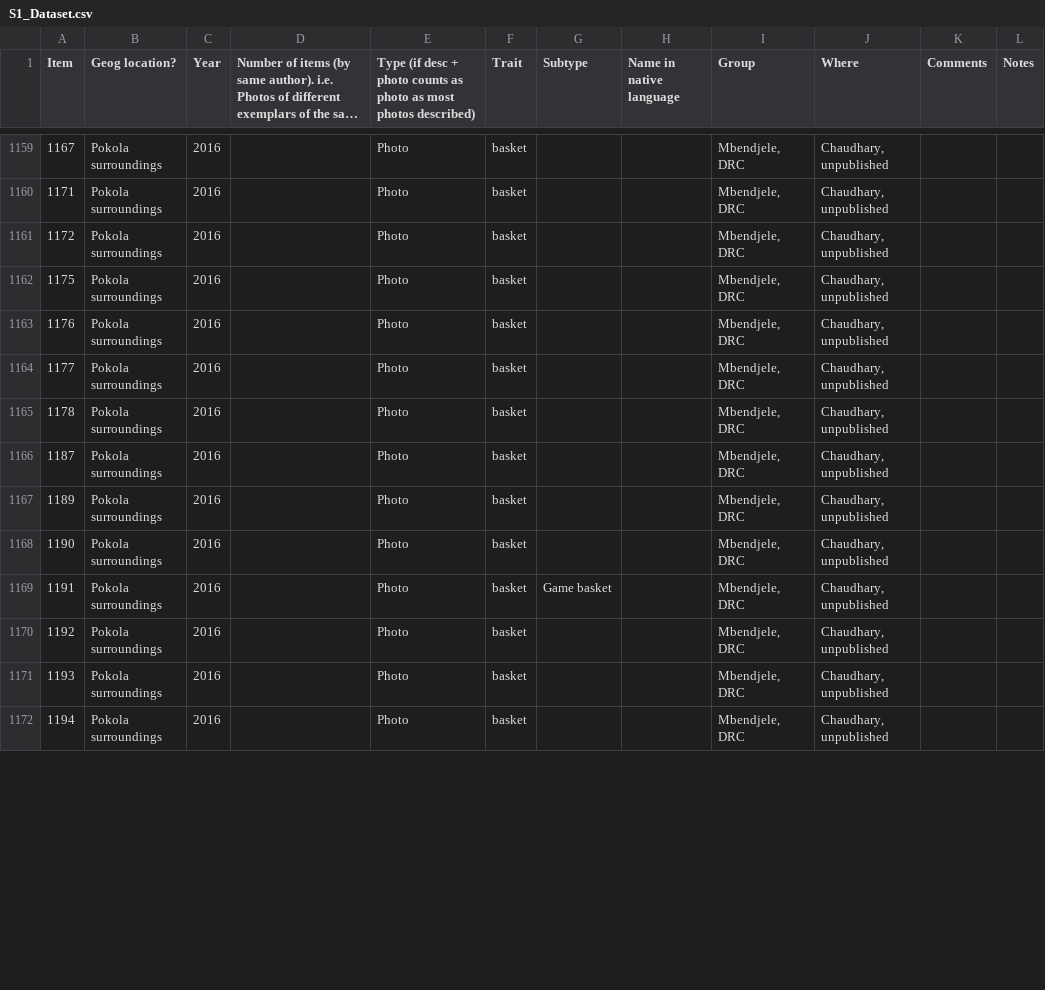
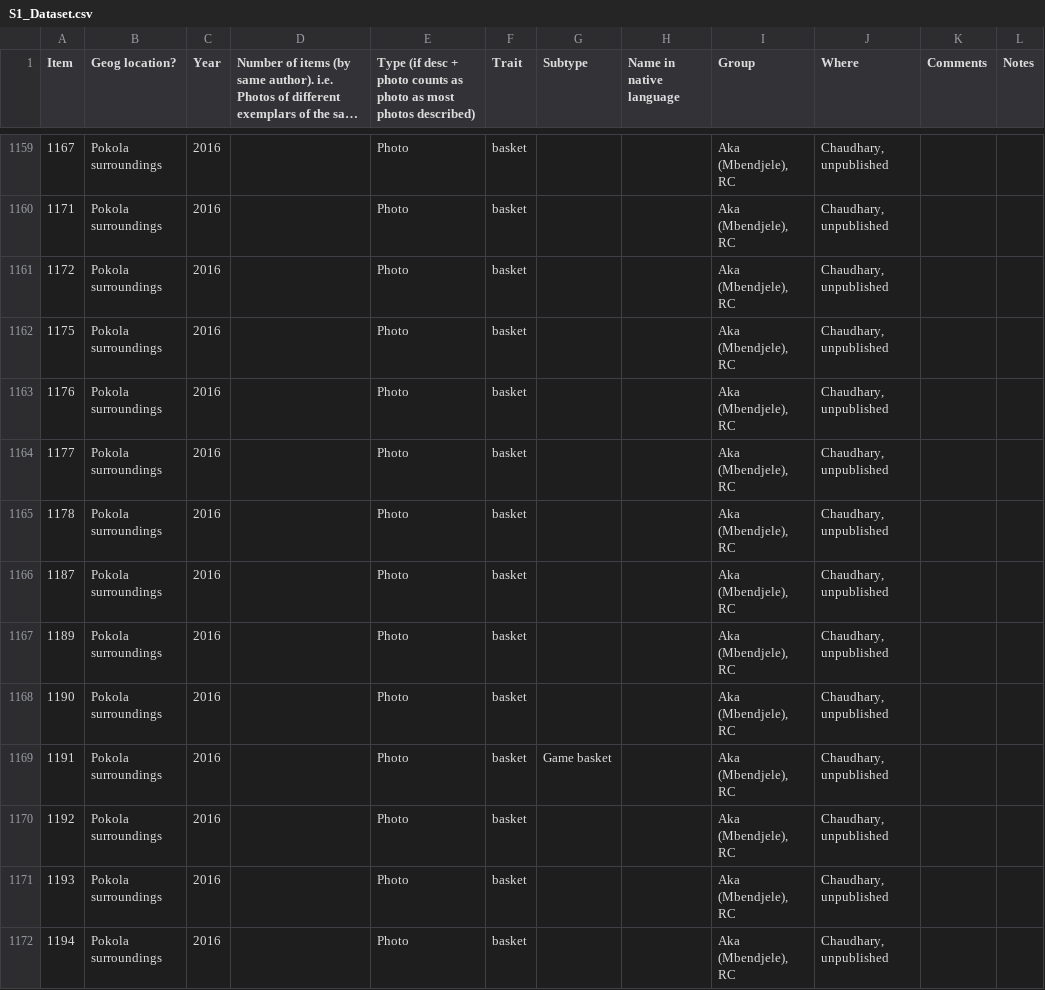
Before and after one commit to ceciliapad/GenCultEvo, a CSV file: data/S1_Dataset.csv, drawn as a sheet; only a part is shown, gaps mark what is left out; long unchanged cells end in …; the diff covers the shown part only.

```diff
--- a/data/S1_Dataset.csv
+++ b/data/S1_Dataset.csv
@@ -1159,14 +1159,14 @@
-1167,Pokola surroundings,2016,,Photo,basket,,,"Mbendjele, DRC","Chaudhary, unpublished",,
-1171,Pokola surroundings,2016,,Photo,basket,,,"Mbendjele, DRC","Chaudhary, unpublished",,
-1172,Pokola surroundings,2016,,Photo,basket,,,"Mbendjele, DRC","Chaudhary, unpublished",,
-1175,Pokola surroundings,2016,,Photo,basket,,,"Mbendjele, DRC","Chaudhary, unpublished",,
-1176,Pokola surroundings,2016,,Photo,basket,,,"Mbendjele, DRC","Chaudhary, unpublished",,
-1177,Pokola surroundings,2016,,Photo,basket,,,"Mbendjele, DRC","Chaudhary, unpublished",,
-1178,Pokola surroundings,2016,,Photo,basket,,,"Mbendjele, DRC","Chaudhary, unpublished",,
-1187,Pokola surroundings,2016,,Photo,basket,,,"Mbendjele, DRC","Chaudhary, unpublished",,
-1189,Pokola surroundings,2016,,Photo,basket,,,"Mbendjele, DRC","Chaudhary, unpublished",,
-1190,Pokola surroundings,2016,,Photo,basket,,,"Mbendjele, DRC","Chaudhary, unpublished",,
-1191,Pokola surroundings,2016,,Photo,basket,Game basket,,"Mbendjele, DRC","Chaudhary, unpublished",,
-1192,Pokola surroundings,2016,,Photo,basket,,,"Mbendjele, DRC","Chaudhary, unpublished",,
-1193,Pokola surroundings,2016,,Photo,basket,,,"Mbendjele, DRC","Chaudhary, unpublished",,
-1194,Pokola surroundings,2016,,Photo,basket,,,"Mbendjele, DRC","Chaudhary, unpublished",,
+1167,Pokola surroundings,2016,,Photo,basket,,,"Aka (Mbendjele), RC","Chaudhary, unpublished",,
+1171,Pokola surroundings,2016,,Photo,basket,,,"Aka (Mbendjele), RC","Chaudhary, unpublished",,
+1172,Pokola surroundings,2016,,Photo,basket,,,"Aka (Mbendjele), RC","Chaudhary, unpublished",,
+1175,Pokola surroundings,2016,,Photo,basket,,,"Aka (Mbendjele), RC","Chaudhary, unpublished",,
+1176,Pokola surroundings,2016,,Photo,basket,,,"Aka (Mbendjele), RC","Chaudhary, unpublished",,
+1177,Pokola surroundings,2016,,Photo,basket,,,"Aka (Mbendjele), RC","Chaudhary, unpublished",,
+1178,Pokola surroundings,2016,,Photo,basket,,,"Aka (Mbendjele), RC","Chaudhary, unpublished",,
+1187,Pokola surroundings,2016,,Photo,basket,,,"Aka (Mbendjele), RC","Chaudhary, unpublished",,
+1189,Pokola surroundings,2016,,Photo,basket,,,"Aka (Mbendjele), RC","Chaudhary, unpublished",,
+1190,Pokola surroundings,2016,,Photo,basket,,,"Aka (Mbendjele), RC","Chaudhary, unpublished",,
+1191,Pokola surroundings,2016,,Photo,basket,Game basket,,"Aka (Mbendjele), RC","Chaudhary, unpublished",,
+1192,Pokola surroundings,2016,,Photo,basket,,,"Aka (Mbendjele), RC","Chaudhary, unpublished",,
+1193,Pokola surroundings,2016,,Photo,basket,,,"Aka (Mbendjele), RC","Chaudhary, unpublished",,
+1194,Pokola surroundings,2016,,Photo,basket,,,"Aka (Mbendjele), RC","Chaudhary, unpublished",,
```
Also changed, not shown: 84 edited cells elsewhere in this file.
